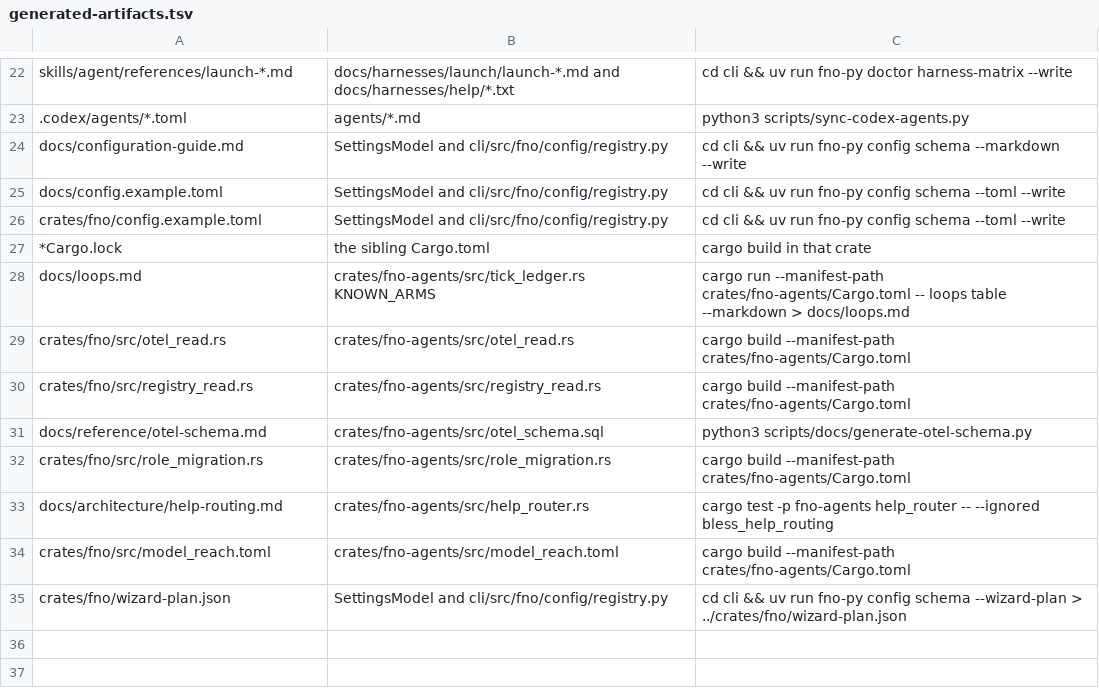
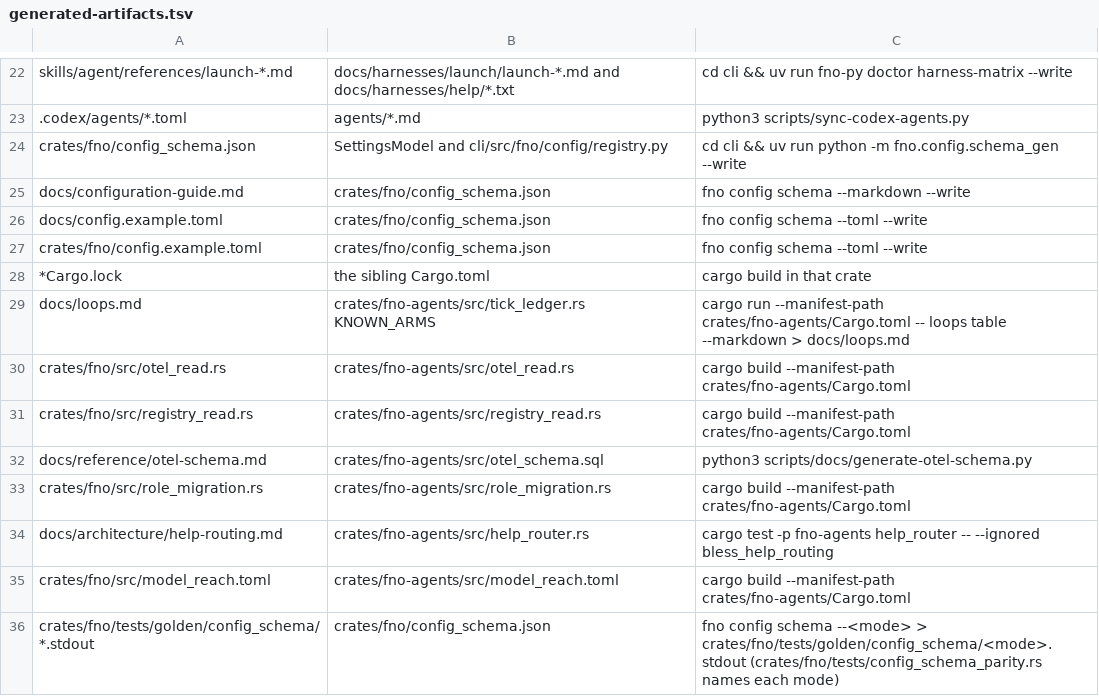
Before and after one commit to bllshttng/fno, a TSV file: generated-artifacts.tsv, drawn as a sheet; only a part is shown, gaps mark what is left out.

Commit message:
feat(config): render config schema artifacts natively from a committed table (#3913)
* feat(config): render config schema artifacts natively from a committed table

The pydantic SettingsModel now emits crates/fno/config_schema.json, and
a test holds that table fresh. The native fno config schema and
fno config setup plan render every artifact from it, byte for byte as
the Python leaves did. The Python renderers and both leaves are deleted.

Fixes x-c460

* test(config): run the journey's setup plan through the native front

The Python leaf is gone, so the in-process app no longer answers it.

* fix(ci): build this checkout's front door for the config schema drift check

An installed fno embeds its own old table, so it compared stale docs
against stale data and passed.

* fix(config): register the config schema goldens as generated copies

Two goldens carry the renderer's Generated by header, and the manifest
check refuses a marked file with no row.

* fix(ci): baseline the config schema golden's quoted uv install line

The Markdown golden reproduces the dev.source doc string, which names the
command as prose, and the gate scans .stdout files.

* fix(config): say command, not verb, in the schema module docs

The tree guard bans the word in shipped text.

```diff
--- a/generated-artifacts.tsv
+++ b/generated-artifacts.tsv
@@ -23,5 +23,6 @@ skills/agent/references/launch-*.md	docs/harnesses/launch/launch-*.md and docs/h
 .codex/agents/*.toml	agents/*.md	python3 scripts/sync-codex-agents.py
-docs/configuration-guide.md	SettingsModel and cli/src/fno/config/registry.py	cd cli && uv run fno-py config schema --markdown --write
-docs/config.example.toml	SettingsModel and cli/src/fno/config/registry.py	cd cli && uv run fno-py config schema --toml --write
-crates/fno/config.example.toml	SettingsModel and cli/src/fno/config/registry.py	cd cli && uv run fno-py config schema --toml --write
+crates/fno/config_schema.json	SettingsModel and cli/src/fno/config/registry.py	cd cli && uv run python -m fno.config.schema_gen --write
+docs/configuration-guide.md	crates/fno/config_schema.json	fno config schema --markdown --write
+docs/config.example.toml	crates/fno/config_schema.json	fno config schema --toml --write
+crates/fno/config.example.toml	crates/fno/config_schema.json	fno config schema --toml --write
 *Cargo.lock	the sibling Cargo.toml	cargo build in that crate
@@ -34,2 +35,2 @@ docs/architecture/help-routing.md	crates/fno-agents/src/help_router.rs	cargo tes
 crates/fno/src/model_reach.toml	crates/fno-agents/src/model_reach.toml	cargo build --manifest-path crates/fno-agents/Cargo.toml
-crates/fno/wizard-plan.json	SettingsModel and cli/src/fno/config/registry.py	cd cli && uv run fno-py config schema --wizard-plan > ../crates/fno/wizard-plan.json
+crates/fno/tests/golden/config_schema/*.stdout	crates/fno/config_schema.json	fno config schema --<mode> > crates/fno/tests/golden/config_schema/<mode>.stdout (crates/fno/tests/config_schema_parity.rs names each mode)
```
Also changed, not shown: 23 other files.
